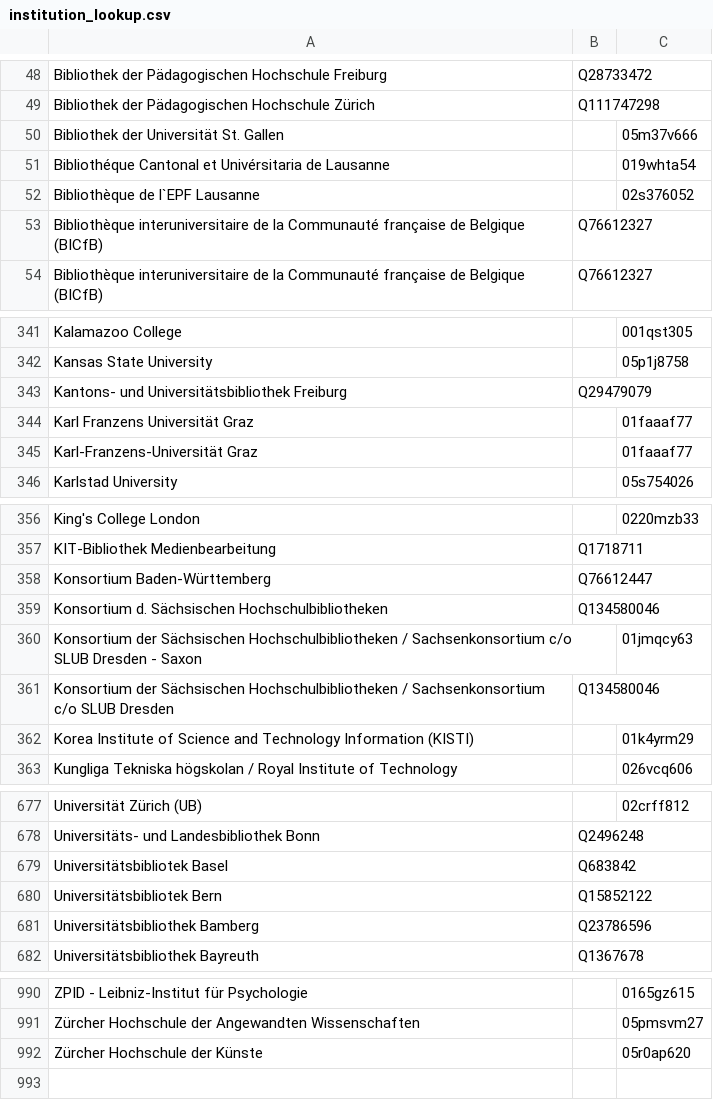
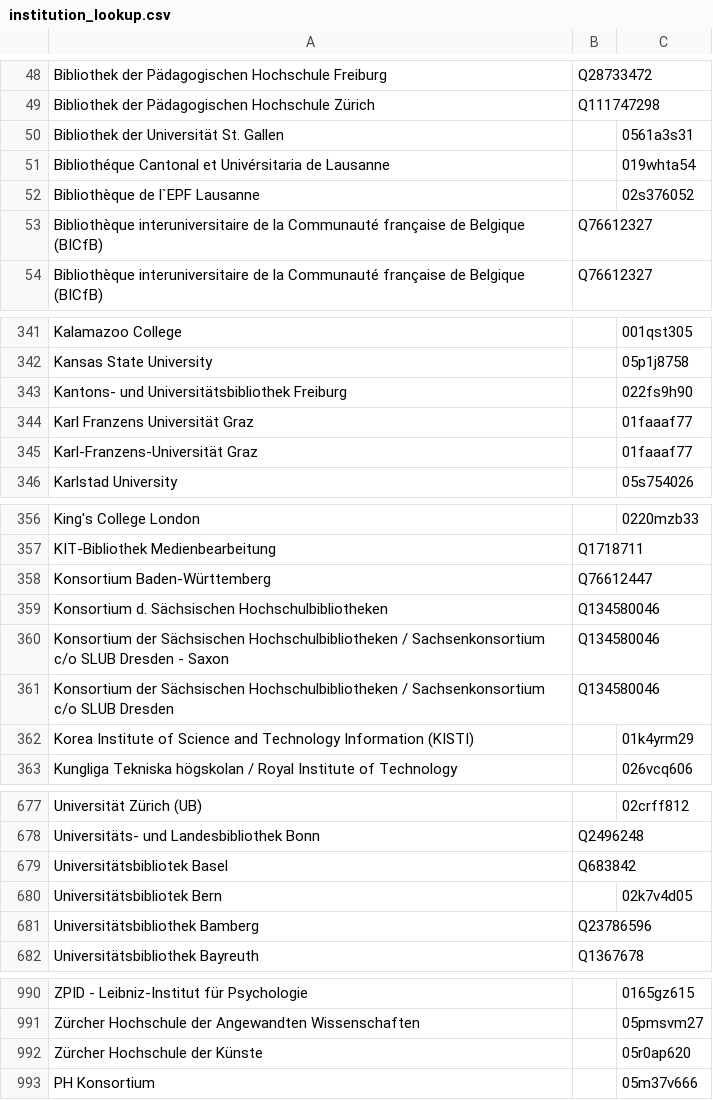
Before and after one commit to tsosi-org/tsosi-app, a CSV file: backend/tsosi/data/preparation/doaj/institution_lookup.csv, drawn as a sheet; only a part is shown, gaps mark what is left out.

Commit message:
Data: DOAJ

```diff
--- a/backend/tsosi/data/preparation/doaj/institution_lookup.csv
+++ b/backend/tsosi/data/preparation/doaj/institution_lookup.csv
@@ -49,3 +49,3 @@ Bibliothek der Pädagogischen Hochschule Freiburg;Q28733472;
 Bibliothek der Pädagogischen Hochschule Zürich;Q111747298;
-Bibliothek der Universität St. Gallen;;05m37v666
+Bibliothek der Universität St. Gallen;;0561a3s31
 Bibliothéque Cantonal et Univérsitaria de Lausanne;;019whta54
@@ -342,3 +342,3 @@ Kalamazoo College;;001qst305
 Kansas State University;;05p1j8758
-Kantons- und Universitätsbibliothek Freiburg;Q29479079;
+Kantons- und Universitätsbibliothek Freiburg;;022fs9h90
 Karl Franzens Universität Graz;;01faaaf77
@@ -359,3 +359,3 @@ Konsortium Baden-Württemberg;Q76612447;
 Konsortium d. Sächsischen Hochschulbibliotheken;Q134580046;
-Konsortium der Sächsischen Hochschulbibliotheken / Sachsenkonsortium c/o SLUB Dresden - Saxon;;01jmqcy63
+Konsortium der Sächsischen Hochschulbibliotheken / Sachsenkonsortium c/o SLUB Dresden - Saxon;Q134580046;
 Konsortium der Sächsischen Hochschulbibliotheken / Sachsenkonsortium c/o SLUB Dresden;Q134580046;
@@ -679,3 +679,3 @@ Universitäts- und Landesbibliothek Bonn;Q2496248;
 Universitätsbibliotek Basel;Q683842;
-Universitätsbibliotek Bern;Q15852122;
+Universitätsbibliotek Bern;;02k7v4d05
 Universitätsbibliothek Bamberg;Q23786596;
@@ -992 +992,2 @@ Zürcher Hochschule der Angewandten Wissenschaften;;05pmsvm27
 Zürcher Hochschule der Künste;;05r0ap620
+PH Konsortium;;05m37v666
```
